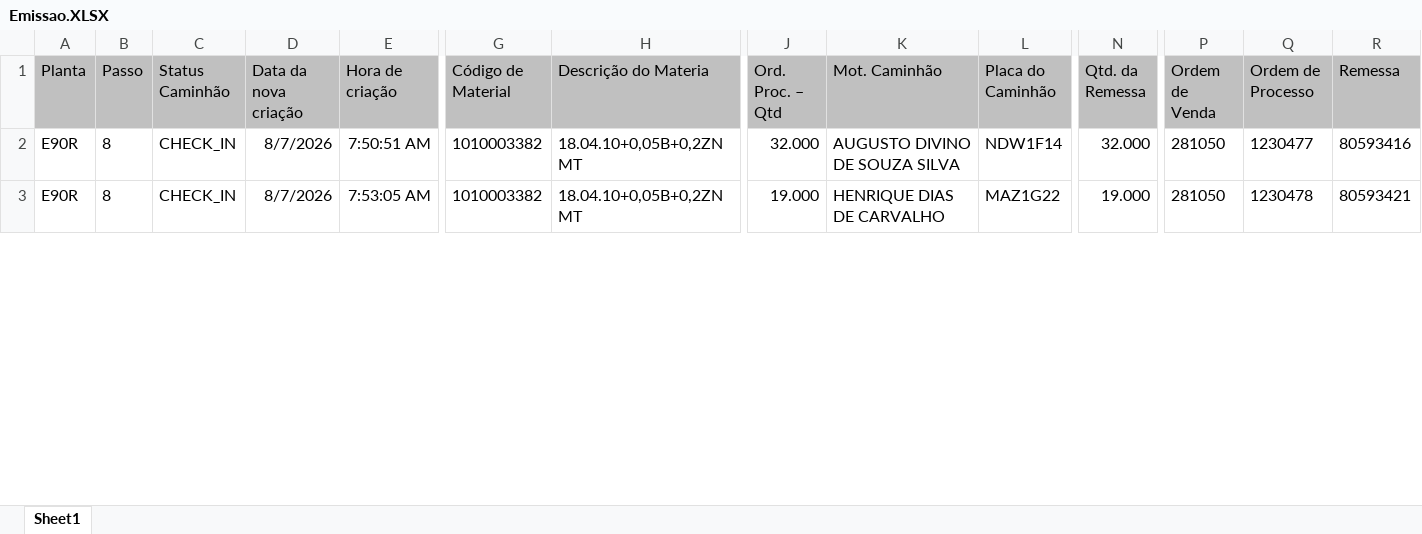
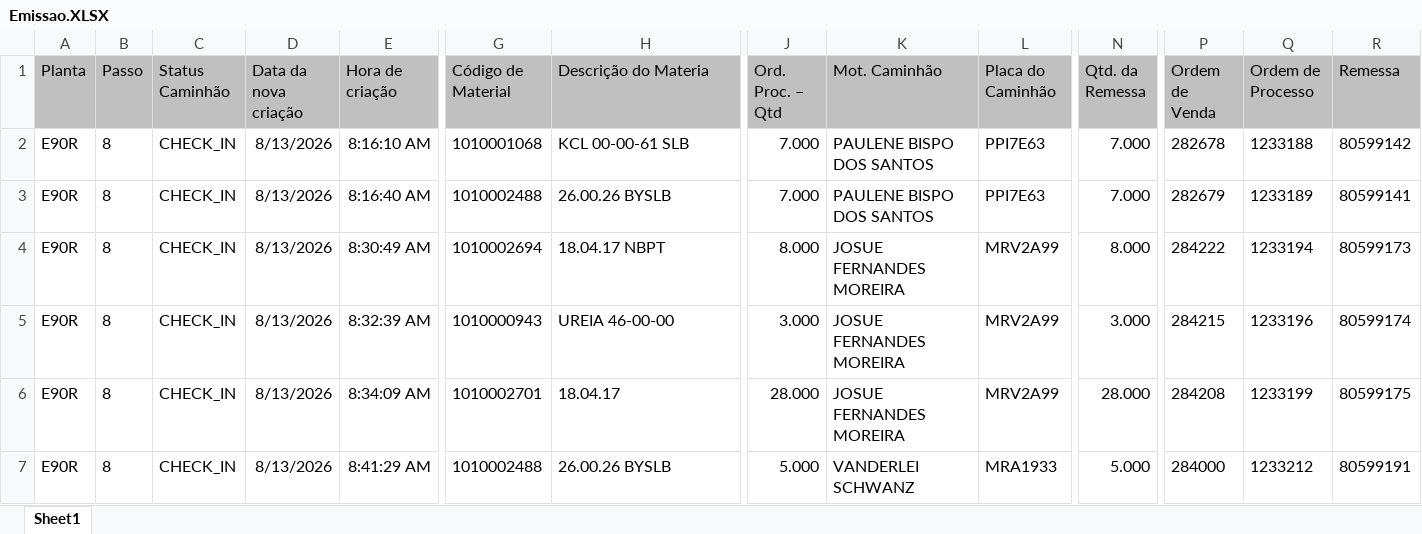
Before and after one commit to Gabrielsampaio-projects/ControleDeProducaoHeringer, an Excel workbook: Emissao.XLSX, sheet Sheet1, drawn as a sheet; only a part is shown, gaps mark what is left out; values as stored, in another font and other column widths than the file's, no borders; addresses are those after the commit; rows hold the shown columns only; the diff covers the shown part only; the diff names each change by its address in the sheet, - before the commit and + after, or states it on an @@ line.

Commit message:
2.3

```diff
--- a/Emissao.XLSX (sheet Sheet1)
+++ b/Emissao.XLSX (sheet Sheet1)
+row 2: E90R | 8 | CHECK_IN | 8/13/2026 | 8:16:10 AM | 1010001068 | KCL 00-00-61 SLB | 7.000 | PAULENE BISPO DOS SANTOS | PPI7E63 | 7.000 | 282678 | 1233188 | 80599142
+row 3: E90R | 8 | CHECK_IN | 8/13/2026 | 8:16:40 AM | 1010002488 | 26.00.26 BYSLB | 7.000 | PAULENE BISPO DOS SANTOS | PPI7E63 | 7.000 | 282679 | 1233189 | 80599141
-D4 (Data da nova criação): 8/7/2026
+D4 (Data da nova criação): 8/13/2026
-E4 (Hora de criação): 7:50:51 AM
+E4 (Hora de criação): 8:30:49 AM
-G4 (Código de Material): 1010003382
+G4 (Código de Material): 1010002694
-H4 (Descrição do Materia): 18.04.10+0,05B+0,2ZN MT
+H4 (Descrição do Materia): 18.04.17 NBPT
-J4 (Ord. Proc. – Qtd): 32.000
+J4 (Ord. Proc. – Qtd): 8.000
-K4 (Mot. Caminhão): AUGUSTO DIVINO DE SOUZA SILVA
+K4 (Mot. Caminhão): JOSUE FERNANDES MOREIRA
-L4 (Placa do Caminhão): NDW1F14
+L4 (Placa do Caminhão): MRV2A99
-N4 (Qtd. da Remessa): 32.000
+N4 (Qtd. da Remessa): 8.000
-P4 (Ordem de Venda): 281050
+P4 (Ordem de Venda): 284222
-Q4 (Ordem de Processo): 1230477
+Q4 (Ordem de Processo): 1233194
-R4 (Remessa): 80593416
+R4 (Remessa): 80599173
+row 5: E90R | 8 | CHECK_IN | 8/13/2026 | 8:32:39 AM | 1010000943 | UREIA 46-00-00 | 3.000 | JOSUE FERNANDES MOREIRA | MRV2A99 | 3.000 | 284215 | 1233196 | 80599174
-D6 (Data da nova criação): 8/7/2026
+D6 (Data da nova criação): 8/13/2026
-E6 (Hora de criação): 7:53:05 AM
+E6 (Hora de criação): 8:34:09 AM
-G6 (Código de Material): 1010003382
+G6 (Código de Material): 1010002701
-H6 (Descrição do Materia): 18.04.10+0,05B+0,2ZN MT
+H6 (Descrição do Materia): 18.04.17
-J6 (Ord. Proc. – Qtd): 19.000
+J6 (Ord. Proc. – Qtd): 28.000
-K6 (Mot. Caminhão): HENRIQUE DIAS DE CARVALHO
+K6 (Mot. Caminhão): JOSUE FERNANDES MOREIRA
-L6 (Placa do Caminhão): MAZ1G22
+L6 (Placa do Caminhão): MRV2A99
-N6 (Qtd. da Remessa): 19.000
+N6 (Qtd. da Remessa): 28.000
-P6 (Ordem de Venda): 281050
+P6 (Ordem de Venda): 284208
-Q6 (Ordem de Processo): 1230478
+Q6 (Ordem de Processo): 1233199
-R6 (Remessa): 80593421
+R6 (Remessa): 80599175
+row 7: E90R | 8 | CHECK_IN | 8/13/2026 | 8:41:29 AM | 1010002488 | 26.00.26 BYSLB | 5.000 | VANDERLEI SCHWANZ | MRA1933 | 5.000 | 284000 | 1233212 | 80599191
```
Also changed, not shown: 8 added rows, 1 removed row and 168 edited cells elsewhere in this sheet.
